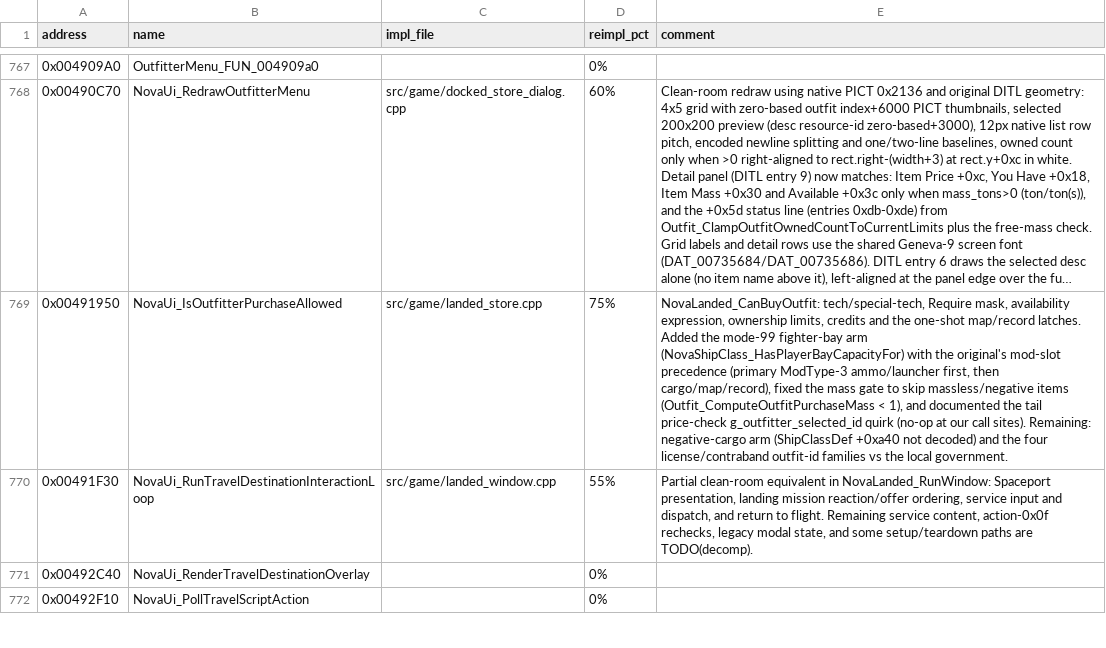
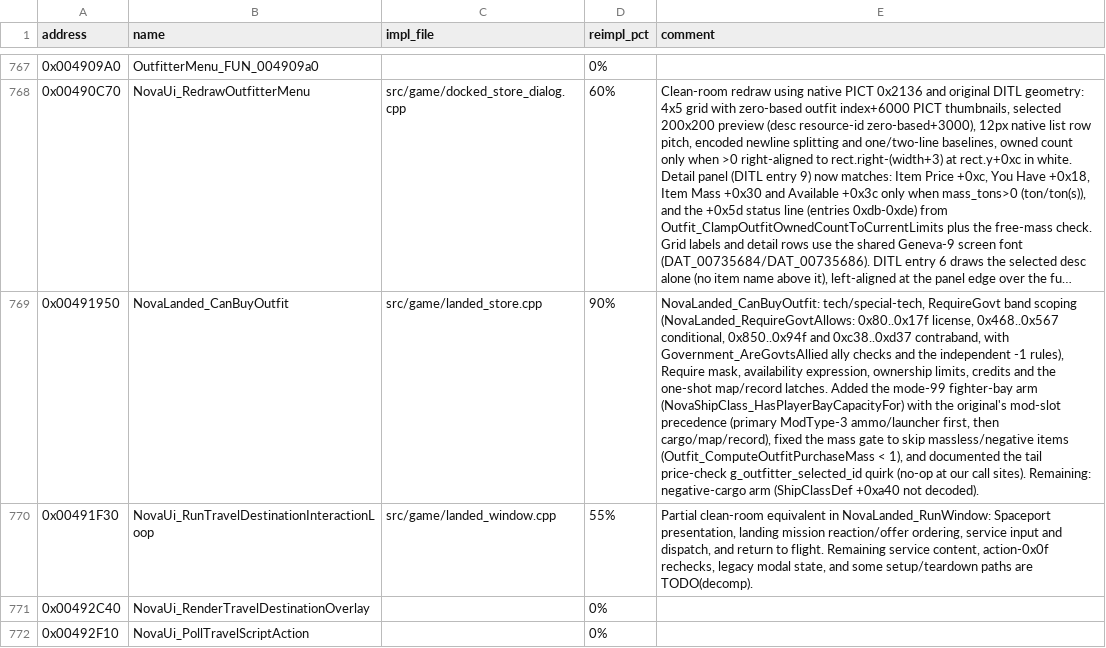
Before and after one commit to wraitii/evnova-decomp, a TSV file: decomp-progress.tsv, drawn as a sheet; only a part is shown, gaps mark what is left out; long unchanged cells end in …; the diff covers the shown part only; the diff names each change by its address in the sheet, - before the commit and + after, or states it on an @@ line.

Commit message:
Honor outfit government requirements

```diff
--- a/decomp-progress.tsv
+++ b/decomp-progress.tsv
-B769 (name): NovaUi_IsOutfitterPurchaseAllowed
+B769 (name): NovaLanded_CanBuyOutfit
-D769 (reimpl_pct): 75%
+D769 (reimpl_pct): 90%
-E769 (comment): NovaLanded_CanBuyOutfit: tech/special-tech, Require mask, availability expression, ownership limits, credits and the one-shot map/record latches. Added the mode-99 fighter-bay arm (NovaShipClass_HasPlayerBayCapacityFor) with the original's mod-slot precedence (primary ModType-3 ammo/launcher first, then cargo/map/record), fixed the mass gate to skip massless/negative items (Outfit_ComputeOutfitPurchaseMass < 1), and documented the tail price-check g_outfitter_selected_id quirk (no-op at our call sites). Remaining: negative-cargo arm (ShipClassDef +0xa40 not decoded) and the four license/contraband outfit-id families vs the local government.
+E769 (comment): NovaLanded_CanBuyOutfit: tech/special-tech, RequireGovt band scoping (NovaLanded_RequireGovtAllows: 0x80..0x17f license, 0x468..0x567 conditional, 0x850..0x94f and 0xc38..0xd37 contraband, with Government_AreGovtsAllied ally checks and the independent -1 rules), Require mask, availability expression, ownership limits, credits and the one-shot map/record latches. Added the mode-99 fighter-bay arm (NovaShipClass_HasPlayerBayCapacityFor) with the original's mod-slot precedence (primary ModType-3 ammo/launcher first, then cargo/map/record), fixed the mass gate to skip massless/negative items (Outfit_ComputeOutfitPurchaseMass < 1), and documented the tail price-check g_outfitter_selected_id quirk (no-op at our call sites). Remaining: negative-cargo arm (ShipClassDef +0xa40 not decoded).
```
Also changed, not shown: 1 edited cell elsewhere in this file, 8 other files.
